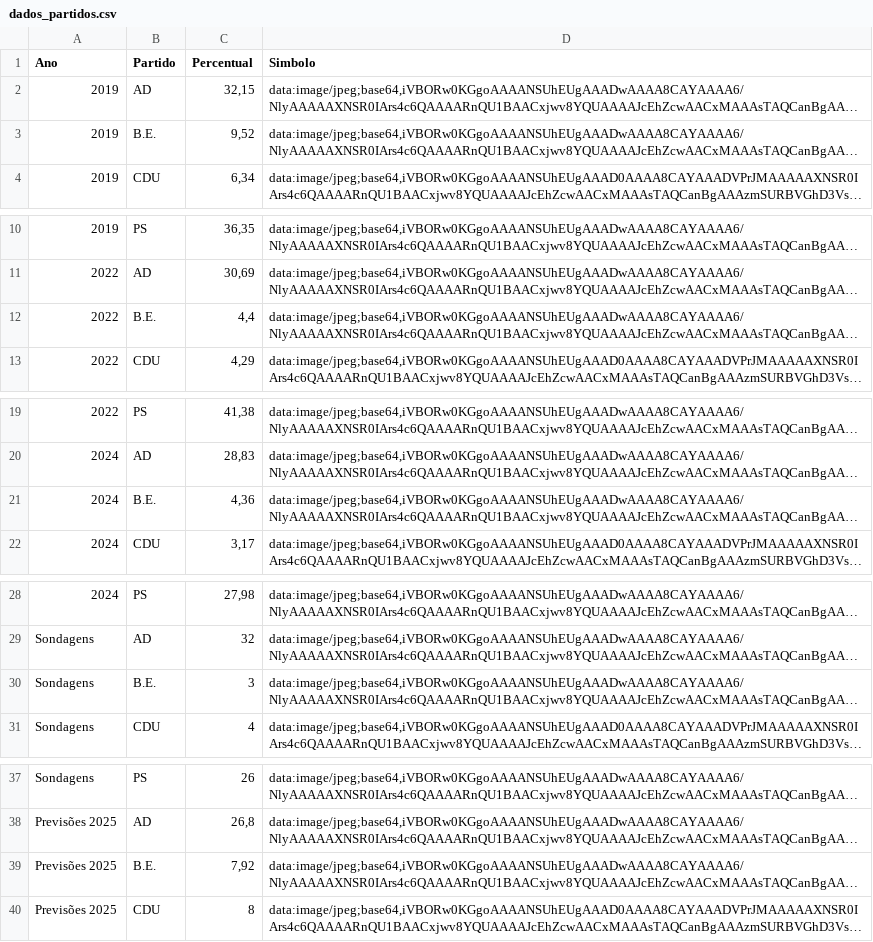
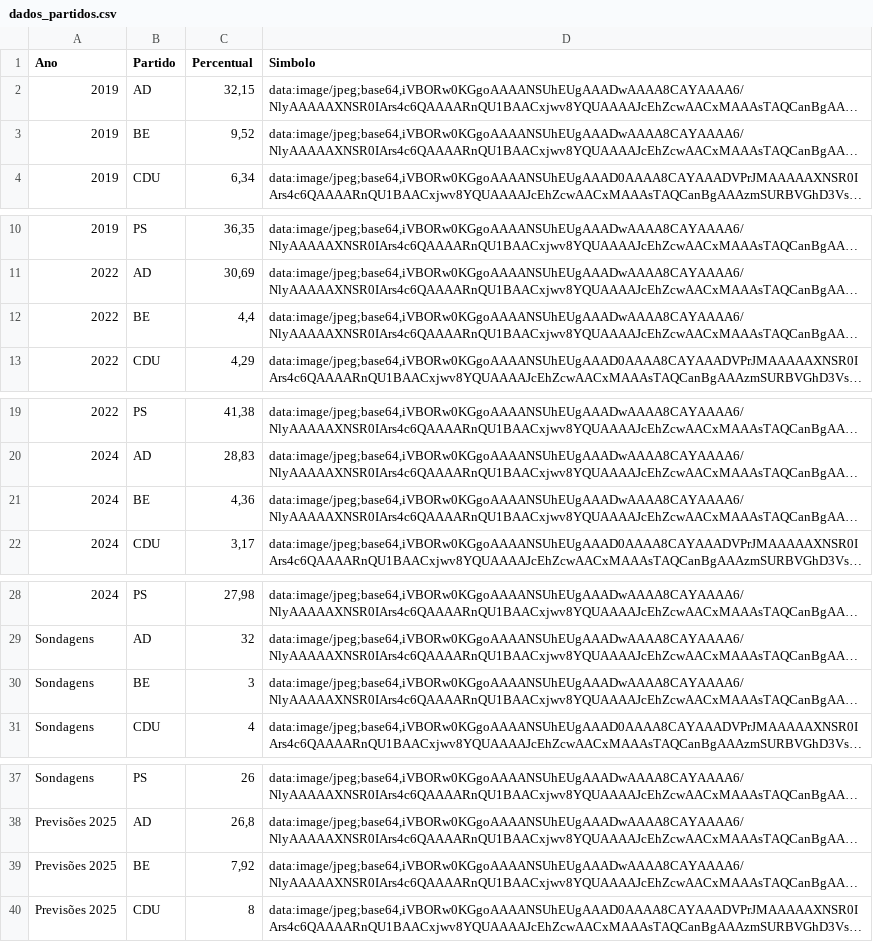
Before and after one commit to cfmessias/eleicoes, a CSV file: data/dados_partidos.csv, drawn as a sheet; only a part is shown, gaps mark what is left out; long unchanged cells end in …; the diff names each change by its address in the sheet, - before the commit and + after, or states it on an @@ line.

```diff
--- a/data/dados_partidos.csv
+++ b/data/dados_partidos.csv
-B3 (Partido): B.E.
+B3 (Partido): BE
-B12 (Partido): B.E.
+B12 (Partido): BE
-B21 (Partido): B.E.
+B21 (Partido): BE
-B30 (Partido): B.E.
+B30 (Partido): BE
-B39 (Partido): B.E.
+B39 (Partido): BE
```
Also changed, not shown: data/siglas_partidos.csv, 12 other files.
